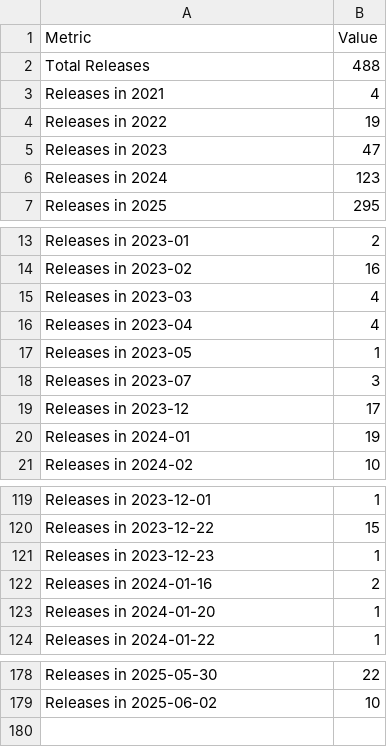
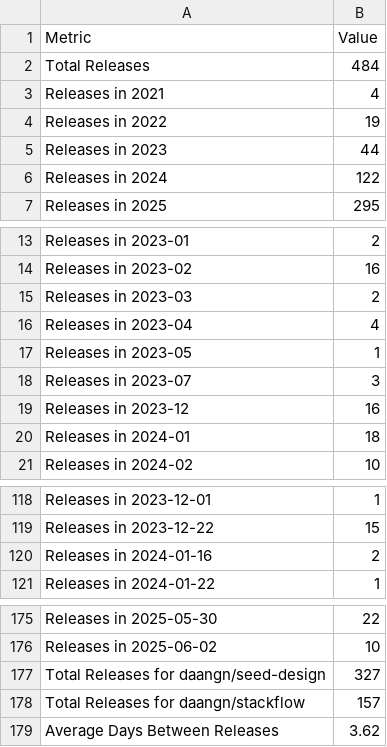
Before and after one commit to kyxxgsoo/kyxxgsoo-Solvr-Q7, a CSV file: release_stats.csv, drawn as a sheet; only a part is shown, gaps mark what is left out; the diff covers the shown part only.

Commit message:
Task2: Mission Complete!

```diff
--- a/release_stats.csv
+++ b/release_stats.csv
@@ -1,7 +1,7 @@
 Metric,Value
-Total Releases,488
+Total Releases,484
 Releases in 2021,4
 Releases in 2022,19
-Releases in 2023,47
-Releases in 2024,123
+Releases in 2023,44
+Releases in 2024,122
 Releases in 2025,295
@@ -14,3 +14,3 @@ Releases in 2023-01,2
 Releases in 2023-02,16
-Releases in 2023-03,4
+Releases in 2023-03,2
 Releases in 2023-04,4
@@ -18,4 +18,4 @@ Releases in 2023-05,1
 Releases in 2023-07,3
-Releases in 2023-12,17
-Releases in 2024-01,19
+Releases in 2023-12,16
+Releases in 2024-01,18
 Releases in 2024-02,10
@@ -120,5 +119,3 @@ Releases in 2023-12-01,1
 Releases in 2023-12-22,15
-Releases in 2023-12-23,1
 Releases in 2024-01-16,2
-Releases in 2024-01-20,1
 Releases in 2024-01-22,1
@@ -179 +176,4 @@ Releases in 2025-05-30,22
 Releases in 2025-06-02,10
+Total Releases for daangn/seed-design,327
+Total Releases for daangn/stackflow,157
+Average Days Between Releases,3.62
```
Also changed, not shown: 1 removed row and 3 edited cells elsewhere in this file.
